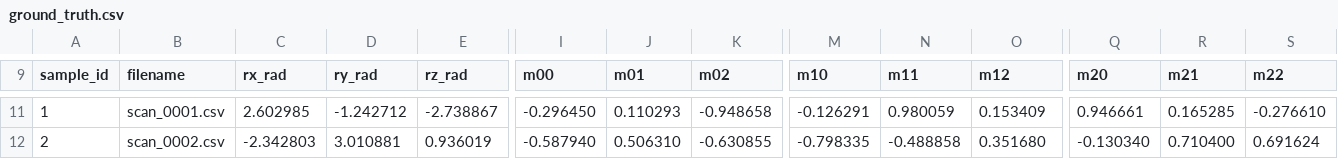
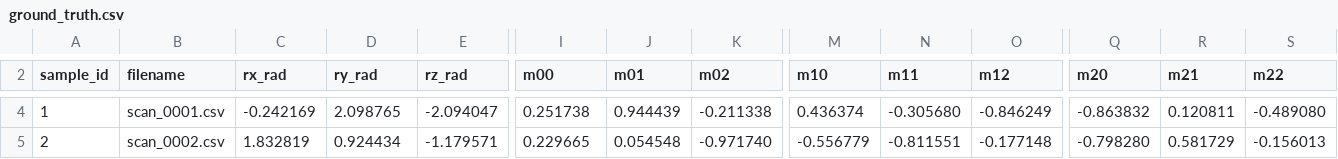
Before and after one commit to niboR13s/Imagine_Data_Idea, a CSV file: Blender_Generated_Data/Test_2/cam_d435/setup_front/ground_truth.csv, drawn as a sheet; only a part is shown, gaps mark what is left out; addresses are those after the commit; the diff covers the shown part only; the diff names each change by its address in the sheet, - before the commit and + after, or states it on an @@ line.

```diff
--- a/Blender_Generated_Data/Test_2/cam_d435/setup_front/ground_truth.csv
+++ b/Blender_Generated_Data/Test_2/cam_d435/setup_front/ground_truth.csv
-C4 (rx_rad): 2.602985
+C4 (rx_rad): -0.242169
-D4 (ry_rad): -1.242712
+D4 (ry_rad): 2.098765
-E4 (rz_rad): -2.738867
+E4 (rz_rad): -2.094047
-I4 (m00): -0.296450
+I4 (m00): 0.251738
-J4 (m01): 0.110293
+J4 (m01): 0.944439
-K4 (m02): -0.948658
+K4 (m02): -0.211338
-M4 (m10): -0.126291
+M4 (m10): 0.436374
-N4 (m11): 0.980059
+N4 (m11): -0.305680
-O4 (m12): 0.153409
+O4 (m12): -0.846249
-Q4 (m20): 0.946661
+Q4 (m20): -0.863832
-R4 (m21): 0.165285
+R4 (m21): 0.120811
-S4 (m22): -0.276610
+S4 (m22): -0.489080
-C5 (rx_rad): -2.342803
+C5 (rx_rad): 1.832819
-D5 (ry_rad): 3.010881
+D5 (ry_rad): 0.924434
-E5 (rz_rad): 0.936019
+E5 (rz_rad): -1.179571
-I5 (m00): -0.587940
+I5 (m00): 0.229665
-J5 (m01): 0.506310
+J5 (m01): 0.054548
-K5 (m02): -0.630855
+K5 (m02): -0.971740
-M5 (m10): -0.798335
+M5 (m10): -0.556779
-N5 (m11): -0.488858
+N5 (m11): -0.811551
-O5 (m12): 0.351680
+O5 (m12): -0.177148
-Q5 (m20): -0.130340
+Q5 (m20): -0.798280
-R5 (m21): 0.710400
+R5 (m21): 0.581729
-S5 (m22): 0.691624
+S5 (m22): -0.156013
```
Also changed, not shown: 7 removed rows, 101 edited cells and row numbers in column A elsewhere in this file, Blender_Generated_Data/Test_1/cam_d435/setup_front/ground_truth.csv, 10 other files.
